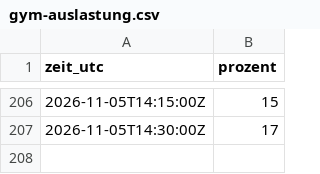
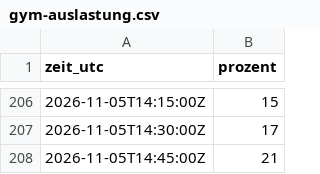
Before and after one commit to theodaume/testwebsite, a CSV file: daten/gym-auslastung.csv, drawn as a sheet; only a part is shown, gaps mark what is left out; the diff names each change by its address in the sheet, - before the commit and + after, or states it on an @@ line.

```diff
--- a/daten/gym-auslastung.csv
+++ b/daten/gym-auslastung.csv
+row 208: 2026-11-05T14:45:00Z | 21
```
